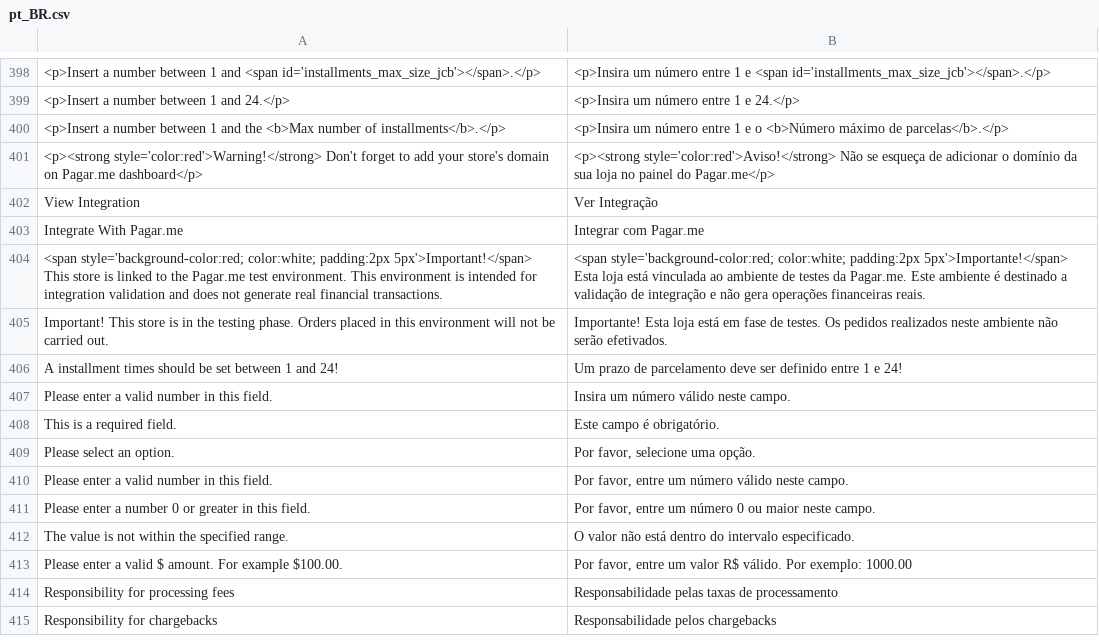
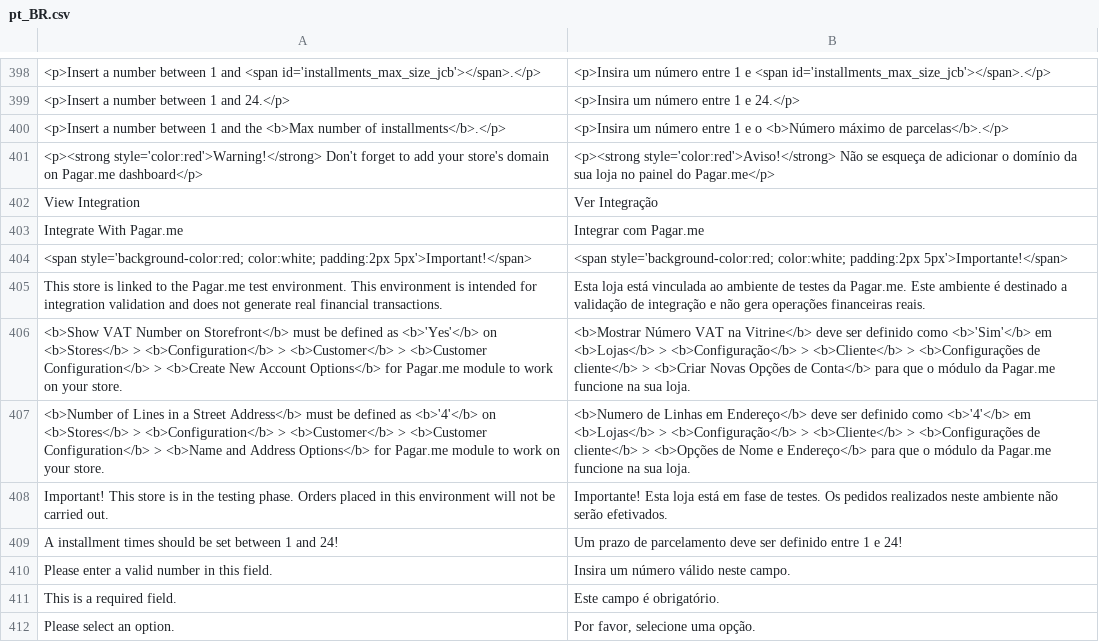
Before and after one commit to pagarme/magento2, a CSV file: i18n/pt_BR.csv, drawn as a sheet; only a part is shown, gaps mark what is left out; the shorter side is filled out with more unchanged rows.

Commit message:
2.2.1
## :rocket: Improvements
- Added notifications for customer configs

## :bug: Bug fixes
- Bug fix: Document value handler for customers #181
- Bug fix: Removed values in config.xml

```diff
--- a/i18n/pt_BR.csv
+++ b/i18n/pt_BR.csv
@@ -403,3 +403,6 @@
 "Integrate With Pagar.me", "Integrar com Pagar.me"
-"<span style='background-color:red; color:white; padding:2px 5px'>Important!</span> This store is linked to the Pagar.me test environment. This environment is intended for integration validation and does not generate real financial transactions.","<span style='background-color:red; color:white; padding:2px 5px'>Importante!</span> Esta loja está vinculada ao ambiente de testes da Pagar.me. Este ambiente é destinado a validação de integração e não gera operações financeiras reais."
+"<span style='background-color:red; color:white; padding:2px 5px'>Important!</span> ","<span style='background-color:red; color:white; padding:2px 5px'>Importante!</span> "
+"This store is linked to the Pagar.me test environment. This environment is intended for integration validation and does not generate real financial transactions.","Esta loja está vinculada ao ambiente de testes da Pagar.me. Este ambiente é destinado a validação de integração e não gera operações financeiras reais."
+"<b>Show VAT Number on Storefront</b> must be defined as <b>'Yes'</b> on <b>Stores</b> > <b>Configuration</b> > <b>Customer</b> > <b>Customer Configuration</b> > <b>Create New Account Options</b> for Pagar.me module to work on your store.","<b>Mostrar Número VAT na Vitrine</b> deve ser definido como <b>'Sim'</b> em <b>Lojas</b> > <b>Configuração</b> > <b>Cliente</b> > <b>Configurações de cliente</b> > <b>Criar Novas Opções de Conta</b> para que o módulo da Pagar.me funcione na sua loja."
+"<b>Number of Lines in a Street Address</b> must be defined as <b>'4'</b> on <b>Stores</b> > <b>Configuration</b> > <b>Customer</b> > <b>Customer Configuration</b> > <b>Name and Address Options</b> for Pagar.me module to work on your store.","<b>Numero de Linhas em Endereço</b> deve ser definido como <b>'4'</b> em <b>Lojas</b> > <b>Configuração</b> > <b>Cliente</b> > <b>Configurações de cliente</b> > <b>Opções de Nome e Endereço</b> para que o módulo da Pagar.me funcione na sua loja."
 "Important! This store is in the testing phase. Orders placed in this environment will not be carried out.","Importante! Esta loja está em fase de testes. Os pedidos realizados neste ambiente não serão efetivados."
```
Also changed, not shown: 11 other files.
